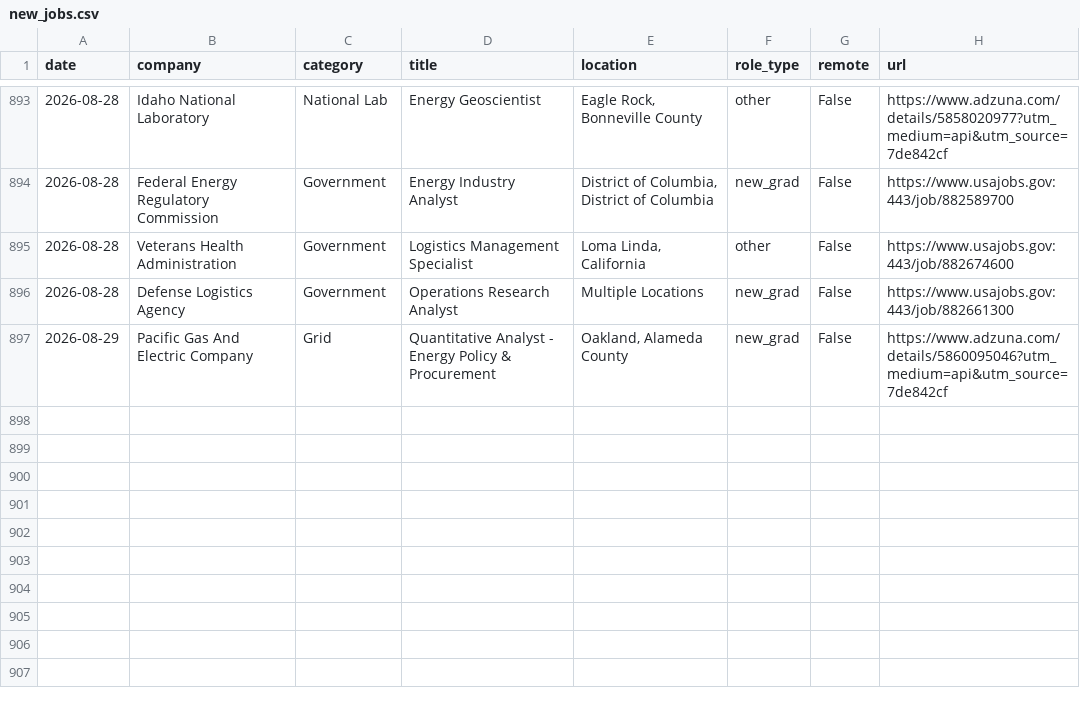
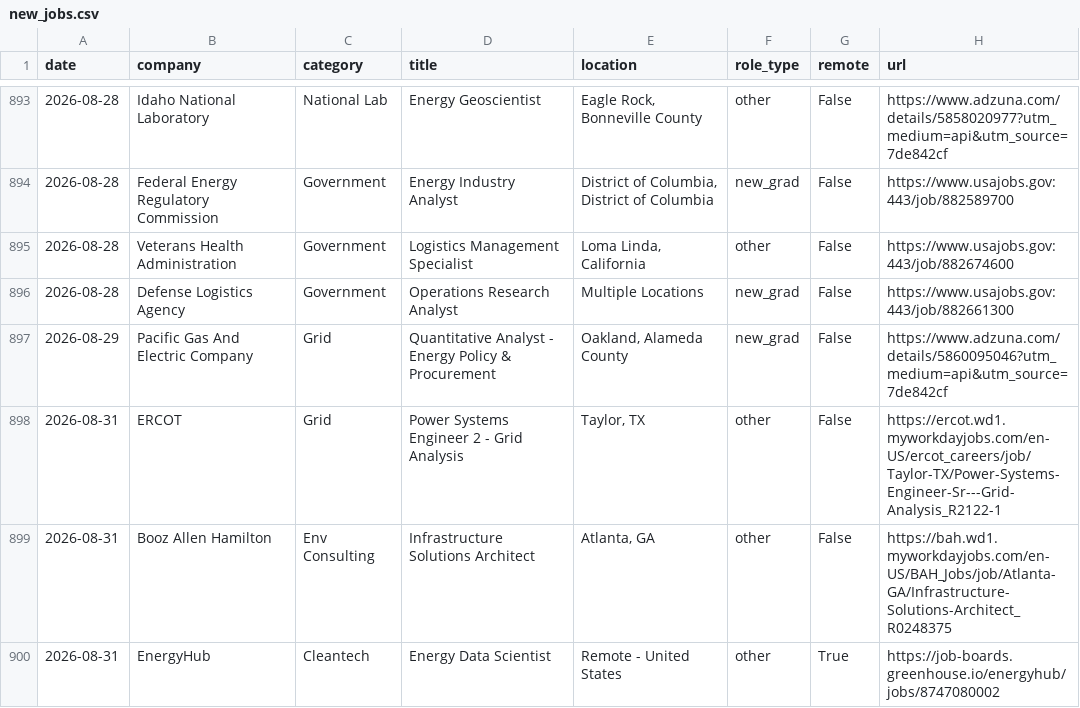
Before and after one commit to calvincj/job-tracker, a CSV file: data/new_jobs.csv, drawn as a sheet; only a part is shown, gaps mark what is left out.

```diff
--- a/data/new_jobs.csv
+++ b/data/new_jobs.csv
@@ -897 +897,4 @@ date,company,category,title,location,role_type,remote,url
 2026-08-29,Pacific Gas And Electric Company,Grid,Quantitative Analyst - Energy Policy & Procurement,"Oakland, Alameda County",new_grad,False,https://www.adzuna.com/details/5860095046?utm_medium=api&utm_source=7de842cf
+2026-08-31,ERCOT,Grid,Power Systems Engineer 2 - Grid Analysis,"Taylor, TX",other,False,https://ercot.wd1.myworkdayjobs.com/en-US/ercot_careers/job/Taylor-TX/Power-Systems-Engineer-Sr---Grid-Analysis_R2122-1
+2026-08-31,Booz Allen Hamilton,Env Consulting,Infrastructure Solutions Architect,"Atlanta, GA",other,False,https://bah.wd1.myworkdayjobs.com/en-US/BAH_Jobs/job/Atlanta-GA/Infrastructure-Solutions-Architect_R0248375
+2026-08-31,EnergyHub,Cleantech,Energy Data Scientist,Remote - United States,other,True,https://job-boards.greenhouse.io/energyhub/jobs/8747080002
```
Also changed, not shown: 3 other files.
